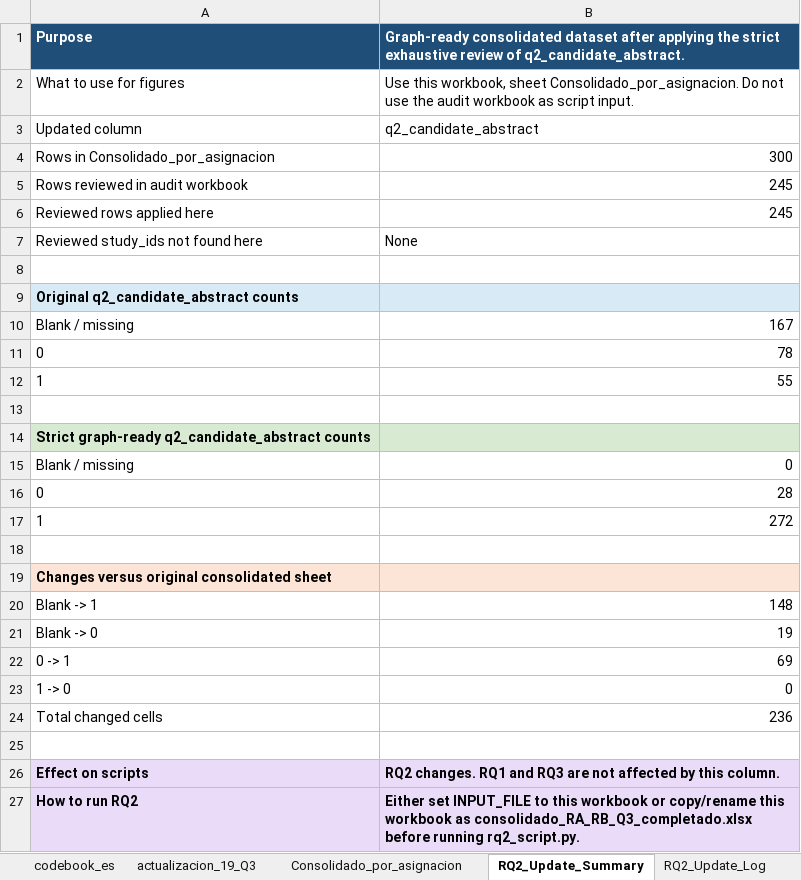
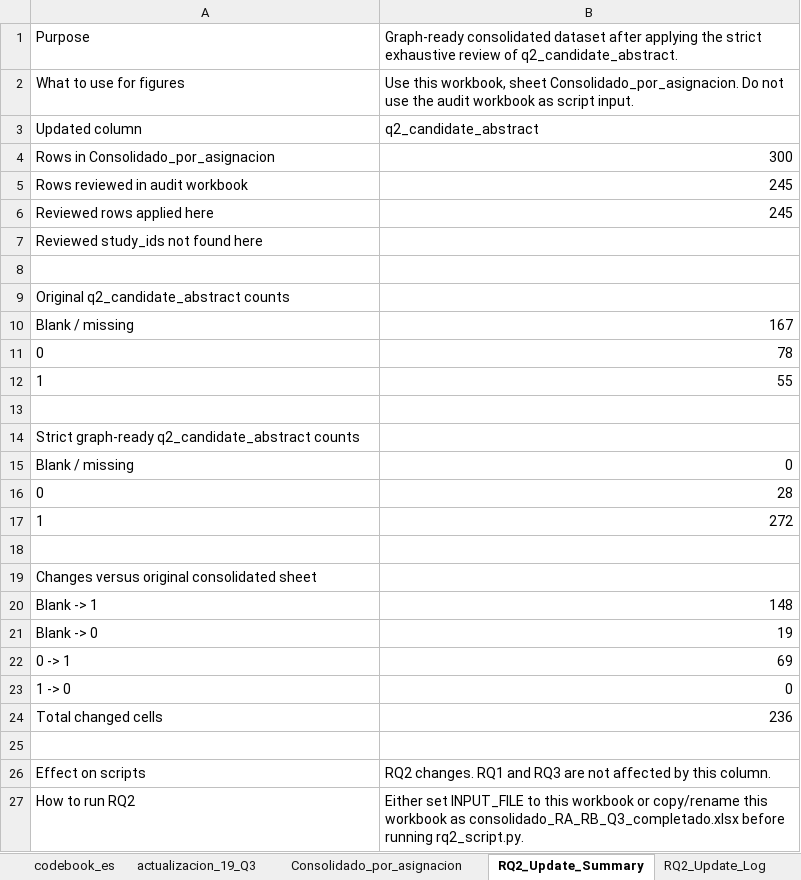
Before and after one commit to jhcapistran/scripts, an Excel workbook: consolidado_RA_RB_Q3_completado_RQ2_final.xlsx, sheet RQ2_Update_Summary, drawn as a sheet; values as stored, in another font and other column widths than the file's, no borders; the diff names each change by its address in the sheet, - before the commit and + after, or states it on an @@ line.

```diff
--- a/consolidado_RA_RB_Q3_completado_RQ2_final.xlsx (sheet RQ2_Update_Summary)
+++ b/consolidado_RA_RB_Q3_completado_RQ2_final.xlsx (sheet RQ2_Update_Summary)
@@ A1:B1 bold: on → off, fill: #1F4E78 → none, text colour: #FFFFFF → black @@
-B7: None
+B7: (empty)
-A9:B9 fill: #D9EAF7
+A9:B9 fill: none
-A9 bold: on
+A9 bold: off
-A14 bold: on
+A14 bold: off
-A14:B14 fill: #D9EAD3
+A14:B14 fill: none
-A19 bold: on
+A19 bold: off
-A19:B19 fill: #FCE4D6
+A19:B19 fill: none
@@ A26:B27 bold: on → off, fill: #EADCF8 → none @@
```
Also changed, not shown: sheet RB_datos_actualizado, sheet Consolidado_por_asignacion, sheet RA_datos_actualizado, sheet RQ2_Changed_Only, sheet RQ2_Update_Log, sheet RQ2_Unspecified_Resolution, 4 more sheets, hidden cells, 15 other files.
